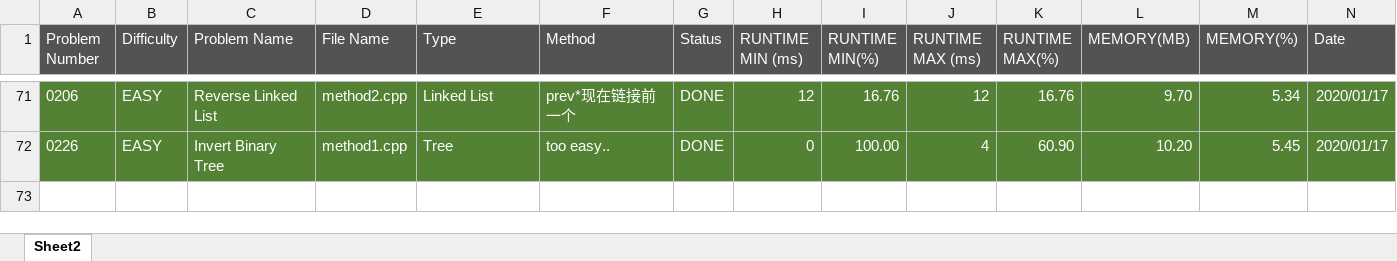
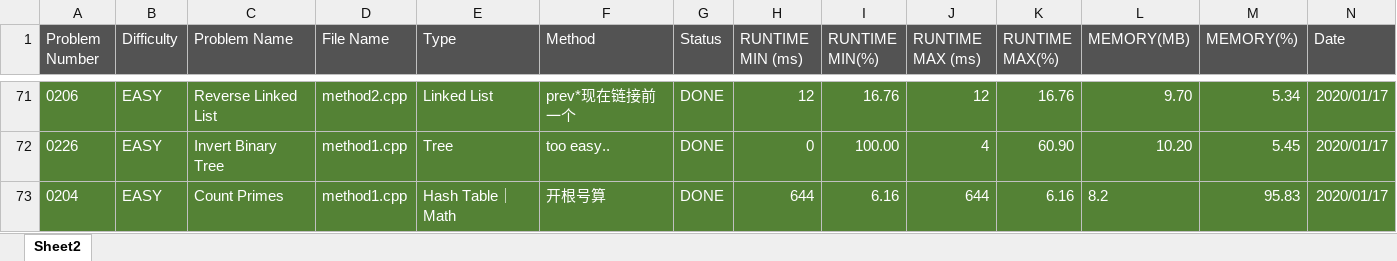
Before and after one commit to kzmain/LeetCode, an Excel workbook: Statistic.xlsx, sheet Sheet2, drawn as a sheet; only a part is shown, gaps mark what is left out; values as stored, in another font and other column widths than the file's, no borders; rows hold the shown columns only; the diff names each change by its address in the sheet, - before the commit and + after, or states it on an @@ line.

Commit message:
0204｜EASY｜Count Primes

```diff
--- a/Statistic.xlsx (sheet Sheet2)
+++ b/Statistic.xlsx (sheet Sheet2)
+row 73: 0204 | EASY | Count Primes | method1.cpp | Hash Table｜Math | 开根号算 | DONE | 644 | 6.16 | 644 | 6.16 | 8.2 | 95.83 | 2020/01/17
```
Also changed, not shown: 3 other files.
